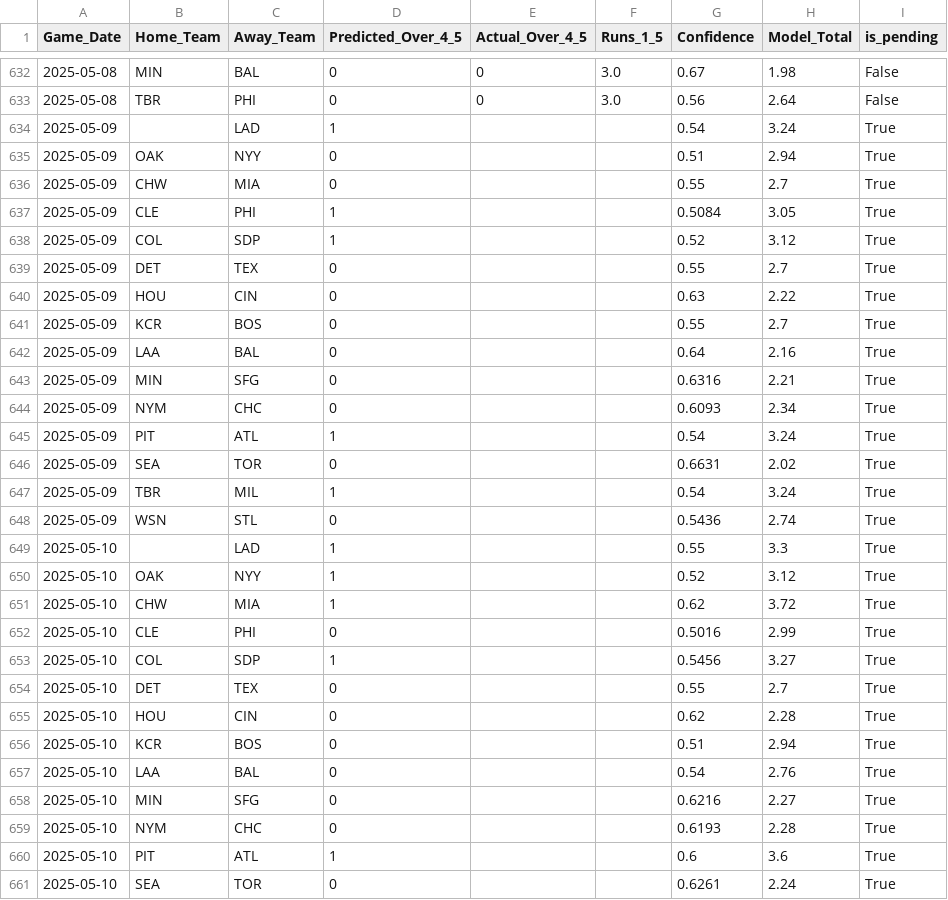
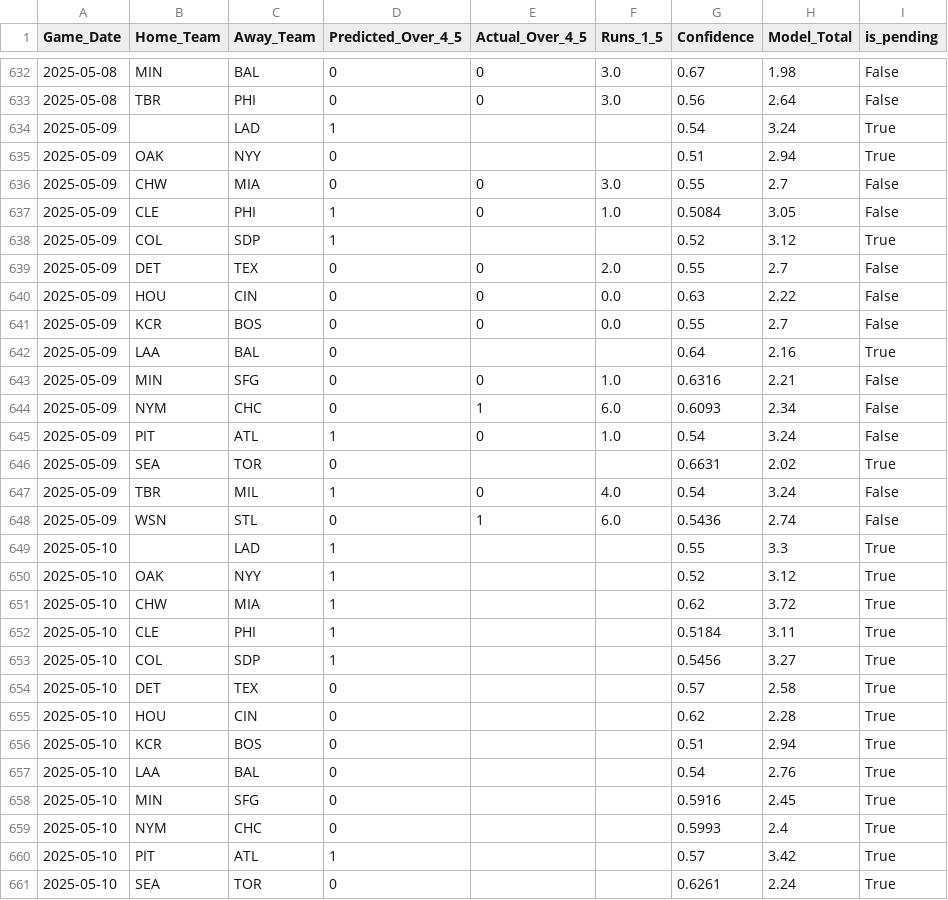
Before and after one commit to radgator13/boosted-innings-1-5, a CSV file: data/mlb_predictions.csv, drawn as a sheet; only a part is shown, gaps mark what is left out; the diff covers the shown part only.

```diff
--- a/data/mlb_predictions.csv
+++ b/data/mlb_predictions.csv
@@ -635,15 +635,15 @@ Game_Date,Home_Team,Away_Team,Predicted_Over_4_5,Actual_Over_4_5,Runs_1_5,Confid
 2025-05-09,OAK,NYY,0,,,0.51,2.94,True
-2025-05-09,CHW,MIA,0,,,0.55,2.7,True
-2025-05-09,CLE,PHI,1,,,0.5084,3.05,True
+2025-05-09,CHW,MIA,0,0,3.0,0.55,2.7,False
+2025-05-09,CLE,PHI,1,0,1.0,0.5084,3.05,False
 2025-05-09,COL,SDP,1,,,0.52,3.12,True
-2025-05-09,DET,TEX,0,,,0.55,2.7,True
-2025-05-09,HOU,CIN,0,,,0.63,2.22,True
-2025-05-09,KCR,BOS,0,,,0.55,2.7,True
+2025-05-09,DET,TEX,0,0,2.0,0.55,2.7,False
+2025-05-09,HOU,CIN,0,0,0.0,0.63,2.22,False
+2025-05-09,KCR,BOS,0,0,0.0,0.55,2.7,False
 2025-05-09,LAA,BAL,0,,,0.64,2.16,True
-2025-05-09,MIN,SFG,0,,,0.6316,2.21,True
-2025-05-09,NYM,CHC,0,,,0.6093,2.34,True
-2025-05-09,PIT,ATL,1,,,0.54,3.24,True
+2025-05-09,MIN,SFG,0,0,1.0,0.6316,2.21,False
+2025-05-09,NYM,CHC,0,1,6.0,0.6093,2.34,False
+2025-05-09,PIT,ATL,1,0,1.0,0.54,3.24,False
 2025-05-09,SEA,TOR,0,,,0.6631,2.02,True
-2025-05-09,TBR,MIL,1,,,0.54,3.24,True
-2025-05-09,WSN,STL,0,,,0.5436,2.74,True
+2025-05-09,TBR,MIL,1,0,4.0,0.54,3.24,False
+2025-05-09,WSN,STL,0,1,6.0,0.5436,2.74,False
 2025-05-10,,LAD,1,,,0.55,3.3,True
@@ -651,5 +651,5 @@ Game_Date,Home_Team,Away_Team,Predicted_Over_4_5,Actual_Over_4_5,Runs_1_5,Confid
 2025-05-10,CHW,MIA,1,,,0.62,3.72,True
-2025-05-10,CLE,PHI,0,,,0.5016,2.99,True
+2025-05-10,CLE,PHI,1,,,0.5184,3.11,True
 2025-05-10,COL,SDP,1,,,0.5456,3.27,True
-2025-05-10,DET,TEX,0,,,0.55,2.7,True
+2025-05-10,DET,TEX,0,,,0.57,2.58,True
 2025-05-10,HOU,CIN,0,,,0.62,2.28,True
@@ -657,5 +657,5 @@ Game_Date,Home_Team,Away_Team,Predicted_Over_4_5,Actual_Over_4_5,Runs_1_5,Confid
 2025-05-10,LAA,BAL,0,,,0.54,2.76,True
-2025-05-10,MIN,SFG,0,,,0.6216,2.27,True
-2025-05-10,NYM,CHC,0,,,0.6193,2.28,True
-2025-05-10,PIT,ATL,1,,,0.6,3.6,True
+2025-05-10,MIN,SFG,0,,,0.5916,2.45,True
+2025-05-10,NYM,CHC,0,,,0.5993,2.4,True
+2025-05-10,PIT,ATL,1,,,0.57,3.42,True
 2025-05-10,SEA,TOR,0,,,0.6261,2.24,True
```
Also changed, not shown: 5 edited cells elsewhere in this file, data/mlb_boxscores_1to5.csv, data/mlb_boxscores_full.csv, 4 other files.
